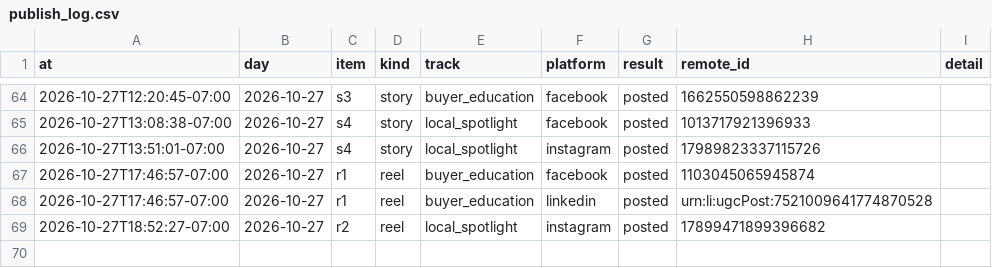
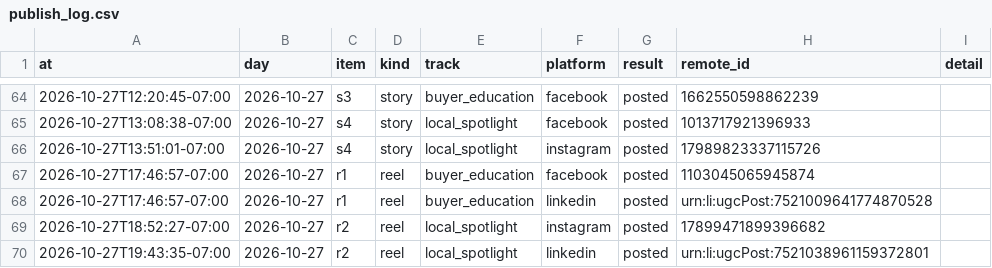
Before and after one commit to memorialdinh/memo-social-bot, a CSV file: data/publish_log.csv, drawn as a sheet; only a part is shown, gaps mark what is left out.

Commit message:
bot: published

```diff
--- a/data/publish_log.csv
+++ b/data/publish_log.csv
@@ -69 +69,2 @@ at,day,item,kind,track,platform,result,remote_id,detail
 2026-10-27T18:52:27-07:00,2026-10-27,r2,reel,local_spotlight,instagram,posted,17899471899396682,
+2026-10-27T19:43:35-07:00,2026-10-27,r2,reel,local_spotlight,linkedin,posted,urn:li:ugcPost:7521038961159372801,
```
Also changed, not shown: 1 other file.
